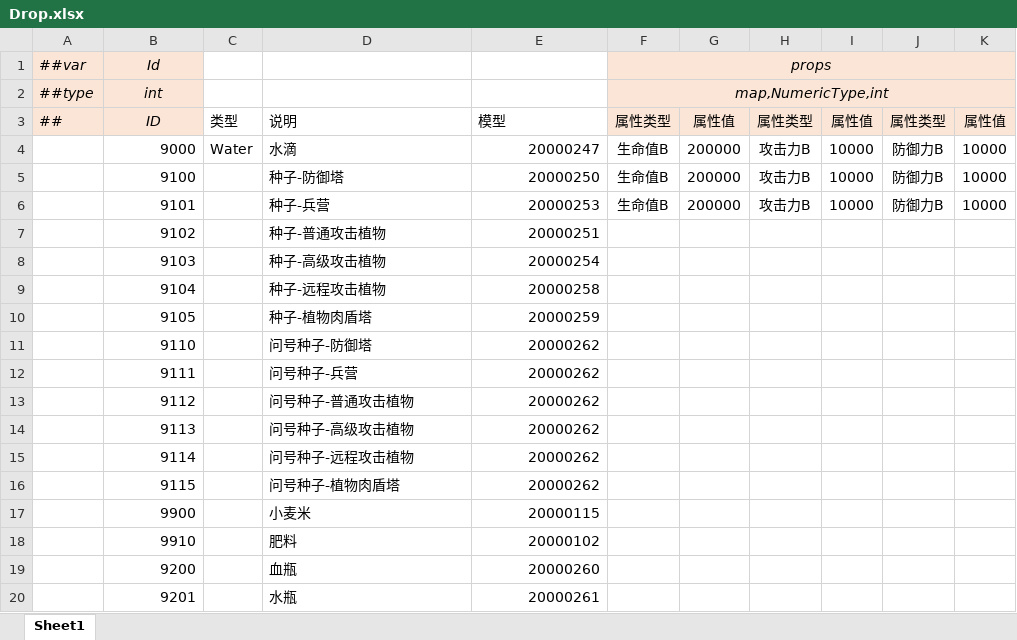
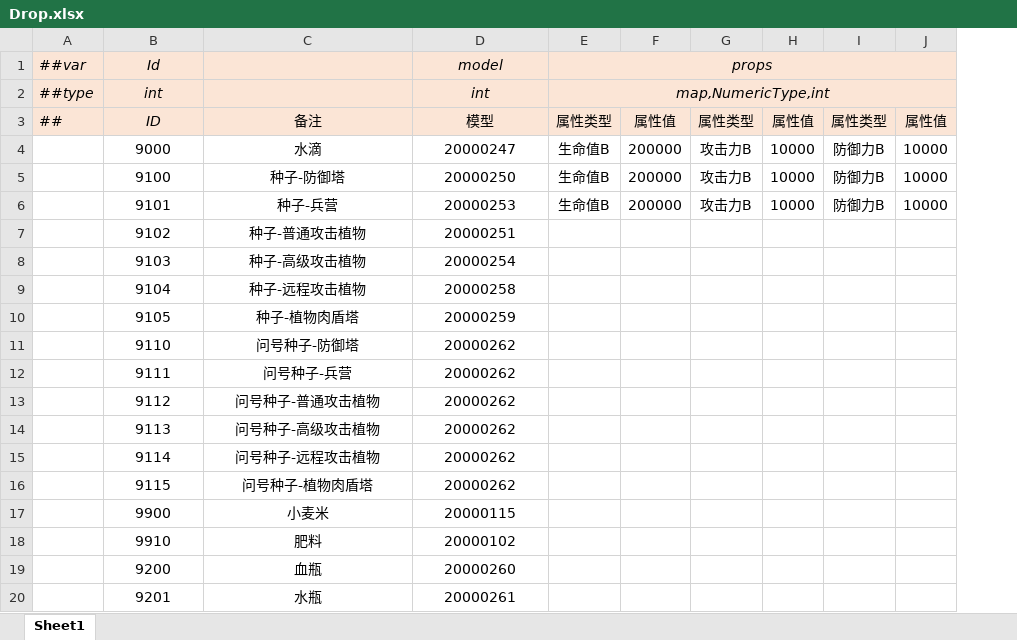
Before and after one commit to alsostone/com.stone.et8, an Excel workbook: Unity/Assets/Config/Excel/Datas/Drop/Drop.xlsx, sheet Sheet1, drawn as a sheet; only a part is shown; values as stored, in another font and other column widths than the file's, no borders; removed rows and columns are numbered as before the commit, all else as after; the diff names each change by its address in the sheet, - before the commit and + after, or states it on an @@ line.

```diff
--- a/Unity/Assets/Config/Excel/Datas/Drop/Drop.xlsx (sheet Sheet1)
+++ b/Unity/Assets/Config/Excel/Datas/Drop/Drop.xlsx (sheet Sheet1)
-column C, rows 3-4: 类型 | Water
-C1:D3 fill: none
+C1:D3 fill: #FBE5D6
-D1: (empty)
+D1: model
-D2: (empty)
+D2: int
-C3: 说明
+C3: 备注
@@ C3:D3 alignment: left → center, italic: off → on @@
-B4:B20 alignment: right
+B4:B20 alignment: center
-C4:C20 alignment: left
+C4:C20 alignment: center
-D4:D20 alignment: right
+D4:D20 alignment: center
```
Also changed, not shown: Unity/Assets/Config/Excel/Datas/Unit/Building.xlsx, 2 other files.
